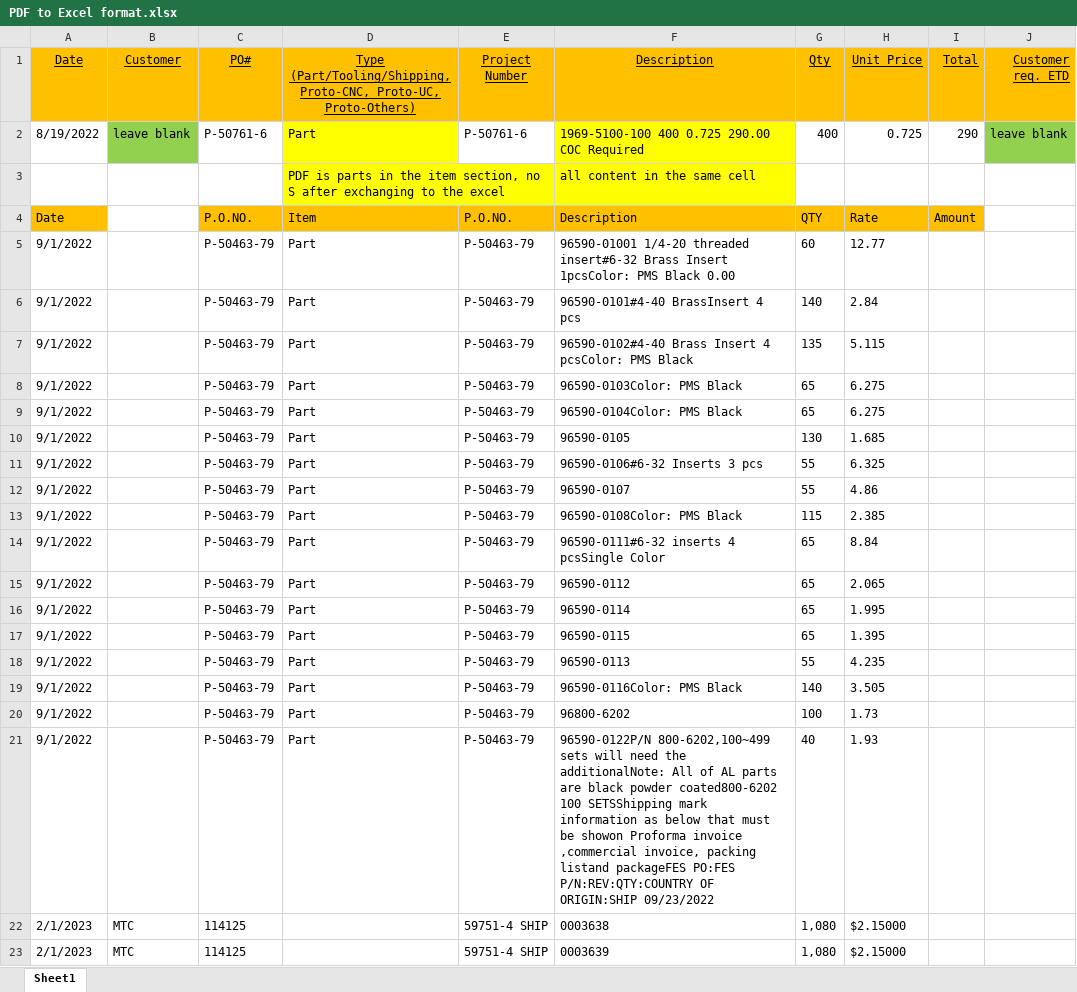
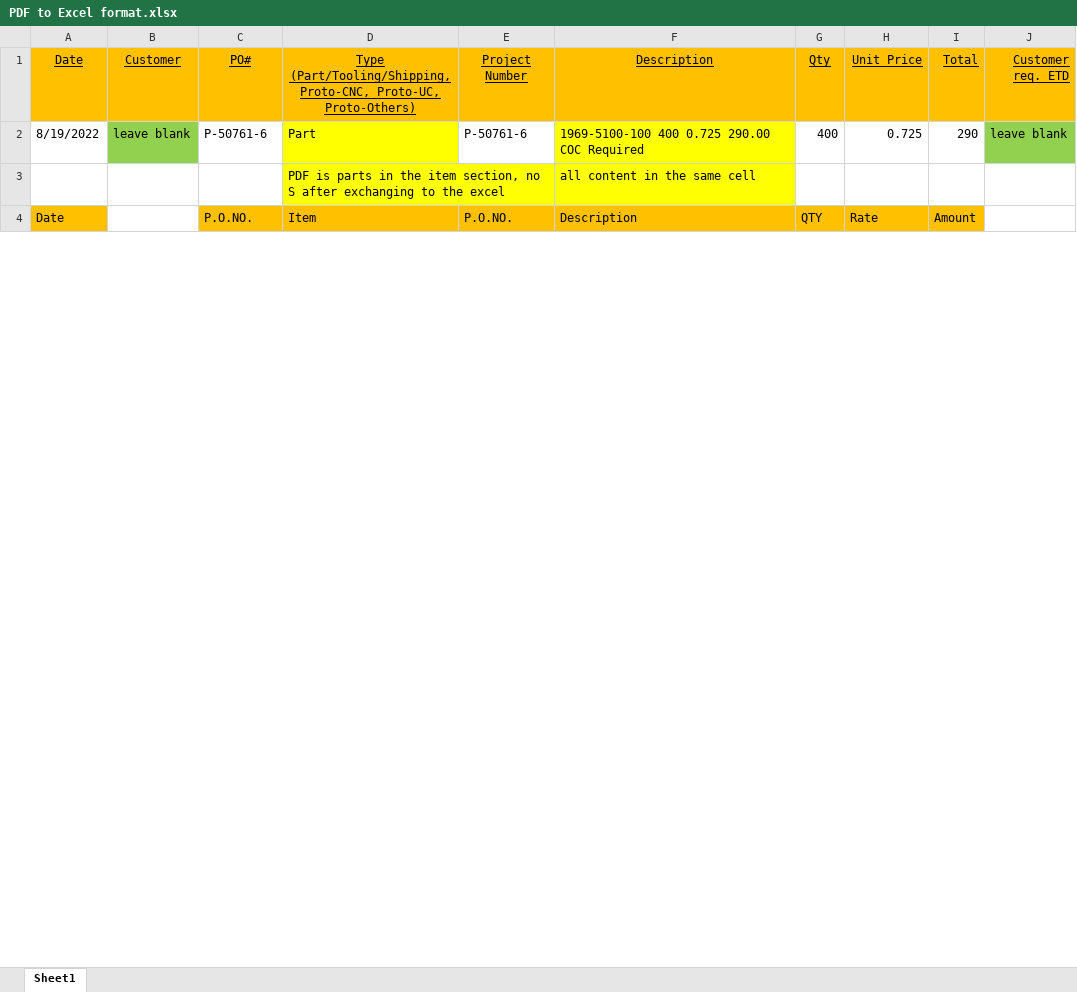
Before and after one commit to SHKChan/PyAutoOffice, an Excel workbook: testFiles/PDF to Excel format.xlsx, sheet Sheet1, drawn as a sheet; only a part is shown; values as stored, in another font and other column widths than the file's, no borders; removed rows and columns are numbered as before the commit, all else as after; the diff covers the shown part only; the diff names each change by its address in the sheet, - before the commit and + after, or states it on an @@ line.

Commit message:
Update for format1 conversion

```diff
--- a/testFiles/PDF to Excel format.xlsx (sheet Sheet1)
+++ b/testFiles/PDF to Excel format.xlsx (sheet Sheet1)
-row 5: 9/1/2022 |  | P-50463-79 | Part | P-50463-79 | 96590-01001 1/4-20 threaded insert#6-32 Brass Insert 1pcsColor: PMS Black 0.00 | 60 | 12.77
-row 6: 9/1/2022 |  | P-50463-79 | Part | P-50463-79 | 96590-0101#4-40 BrassInsert 4 pcs | 140 | 2.84
-row 7: 9/1/2022 |  | P-50463-79 | Part | P-50463-79 | 96590-0102#4-40 Brass Insert 4 pcsColor: PMS Black | 135 | 5.115
-row 8: 9/1/2022 |  | P-50463-79 | Part | P-50463-79 | 96590-0103Color: PMS Black | 65 | 6.275
-row 9: 9/1/2022 |  | P-50463-79 | Part | P-50463-79 | 96590-0104Color: PMS Black | 65 | 6.275
-row 10: 9/1/2022 |  | P-50463-79 | Part | P-50463-79 | 96590-0105 | 130 | 1.685
-row 11: 9/1/2022 |  | P-50463-79 | Part | P-50463-79 | 96590-0106#6-32 Inserts 3 pcs | 55 | 6.325
-row 12: 9/1/2022 |  | P-50463-79 | Part | P-50463-79 | 96590-0107 | 55 | 4.86
-row 13: 9/1/2022 |  | P-50463-79 | Part | P-50463-79 | 96590-0108Color: PMS Black | 115 | 2.385
-row 14: 9/1/2022 |  | P-50463-79 | Part | P-50463-79 | 96590-0111#6-32 inserts 4 pcsSingle Color | 65 | 8.84
-row 15: 9/1/2022 |  | P-50463-79 | Part | P-50463-79 | 96590-0112 | 65 | 2.065
-row 16: 9/1/2022 |  | P-50463-79 | Part | P-50463-79 | 96590-0114 | 65 | 1.995
-row 17: 9/1/2022 |  | P-50463-79 | Part | P-50463-79 | 96590-0115 | 65 | 1.395
-row 18: 9/1/2022 |  | P-50463-79 | Part | P-50463-79 | 96590-0113 | 55 | 4.235
-row 19: 9/1/2022 |  | P-50463-79 | Part | P-50463-79 | 96590-0116Color: PMS Black | 140 | 3.505
-row 20: 9/1/2022 |  | P-50463-79 | Part | P-50463-79 | 96800-6202 | 100 | 1.73
-row 21: 9/1/2022 |  | P-50463-79 | Part | P-50463-79 | 96590-0122P/N 800-6202,100~499 sets will need the additionalNote: All of AL parts are black powder coated800-6202 100 SETSShipping mark information as below that must be showon Proforma invoice ,commercial invoice, packing listand packageFES PO:FES P/N:REV:QTY:COUNTRY OF ORIGIN:SHIP 09/23/2022 | 40 | 1.93
-row 22: 2/1/2023 | MTC | 114125 |  | 59751-4 SHIP | 0003638 | 1,080 | $2.15000
-row 23: 2/1/2023 | MTC | 114125 |  | 59751-4 SHIP | 0003639 | 1,080 | $2.15000
```
Also changed, not shown: 8 added rows and 40 removed rows elsewhere in this sheet, 3 other files.
